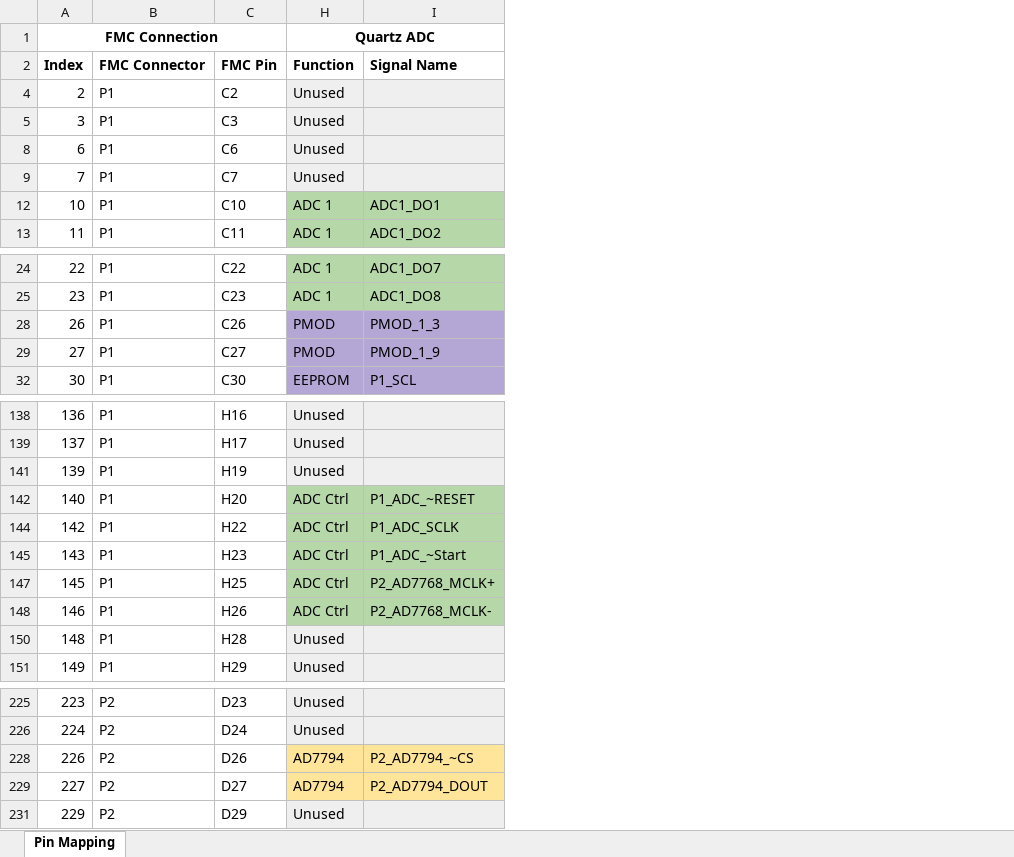
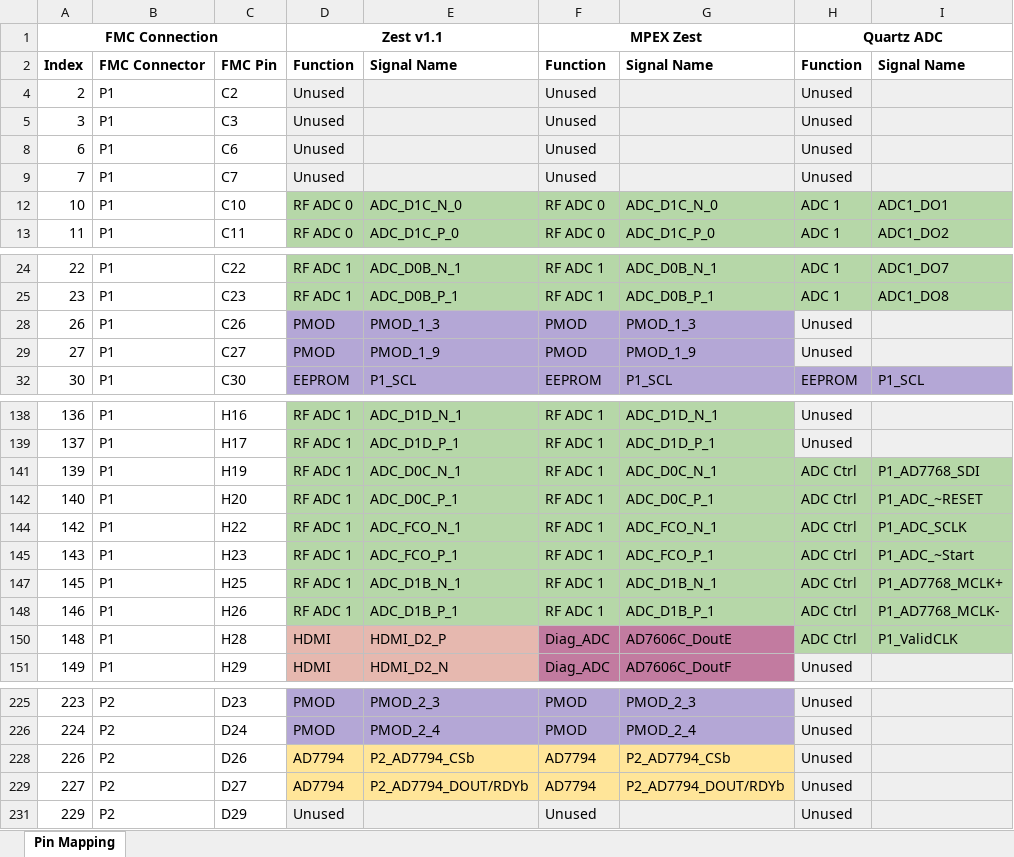
Before and after one commit to osprey-dcs/Quartz, an Excel workbook: FMC Pin Mapping.xlsx, sheet Pin Mapping, drawn as a sheet; only a part is shown, gaps mark what is left out; values as stored, in another font and other column widths than the file's, no borders; charts and pictures not drawn; the diff covers the shown part only; the diff names each change by its address in the sheet, - before the commit and + after, or states it on an @@ line.

Commit message:
Schematic Updates
Updated:
-Fixed AMC7823 labels
-Added present detect signals on FMC
-Added ferrite beads in Power Section and AFE
-Added 0R in power section
-Revised EEPROM connections
-Changed +5V SMPS part to one with an integrated inductor
-Added more detail on FMC connector
-Added file showing SMPS calculations

```diff
--- a/FMC Pin Mapping.xlsx (sheet Pin Mapping)
+++ b/FMC Pin Mapping.xlsx (sheet Pin Mapping)
@@ column D unhidden, rows 1-13: Zest v1.1 | Function | Unused | Unused | Unused | Unused | RF ADC 0 | RF ADC 0; rows 24-32: RF ADC 1 | RF ADC 1 | PMOD | PMOD | EEPROM; rows 138-151: RF ADC 1 | RF ADC 1 | RF ADC 1 | RF ADC 1 | RF ADC 1 | RF ADC 1 | RF ADC 1 | RF ADC 1 | HDMI | HDMI; rows 225-231: PMOD | PMOD | AD7794 | AD7794 | Unused @@
@@ column E unhidden, rows 2-13: Signal Name |  |  |  |  | ADC_D1C_N_0 | ADC_D1C_P_0; rows 24-32: ADC_D0B_N_1 | ADC_D0B_P_1 | PMOD_1_3 | PMOD_1_9 | P1_SCL; rows 138-151: ADC_D1D_N_1 | ADC_D1D_P_1 | ADC_D0C_N_1 | ADC_D0C_P_1 | ADC_FCO_N_1 | ADC_FCO_P_1 | ADC_D1B_N_1 | ADC_D1B_P_1 | HDMI_D2_P | HDMI_D2_N; rows 225-229: PMOD_2_3 | PMOD_2_4 | P2_AD7794_CSb | P2_AD7794_DOUT/RDYb @@
@@ column F unhidden, rows 1-13: MPEX Zest | Function | Unused | Unused | Unused | Unused | RF ADC 0 | RF ADC 0; rows 24-32: RF ADC 1 | RF ADC 1 | PMOD | PMOD | EEPROM; rows 138-151: RF ADC 1 | RF ADC 1 | RF ADC 1 | RF ADC 1 | RF ADC 1 | RF ADC 1 | RF ADC 1 | RF ADC 1 | Diag_ADC | Diag_ADC; rows 225-231: PMOD | PMOD | AD7794 | AD7794 | Unused @@
@@ column G unhidden, rows 2-13: Signal Name |  |  |  |  | ADC_D1C_N_0 | ADC_D1C_P_0; rows 24-32: ADC_D0B_N_1 | ADC_D0B_P_1 | PMOD_1_3 | PMOD_1_9 | P1_SCL; rows 138-151: ADC_D1D_N_1 | ADC_D1D_P_1 | ADC_D0C_N_1 | ADC_D0C_P_1 | ADC_FCO_N_1 | ADC_FCO_P_1 | ADC_D1B_N_1 | ADC_D1B_P_1 | AD7606C_DoutE | AD7606C_DoutF; rows 225-229: PMOD_2_3 | PMOD_2_4 | P2_AD7794_CSb | P2_AD7794_DOUT/RDYb @@
-H28:H29: PMOD
+H28:H29: Unused
-H28:I29 fill: #B4A7D6
+H28:I29 fill: #EFEFEF
-I28: PMOD_1_3
+I28: (empty)
-I29: PMOD_1_9
+I29: (empty)
-H141: Unused
+H141: ADC Ctrl
-H141:I141 fill: #EFEFEF
+H141:I141 fill: #B6D7A8
-I141: (empty)
+I141: P1_AD7768_SDI
-I147: P2_AD7768_MCLK+
+I147: P1_AD7768_MCLK+
-I148: P2_AD7768_MCLK-
+I148: P1_AD7768_MCLK-
-H150: Unused
+H150: ADC Ctrl
-H150:I150 fill: #EFEFEF
+H150:I150 fill: #B6D7A8
-I150: (empty)
+I150: P1_ValidCLK
-H228:H229: AD7794
+H228:H229: Unused
-H228:I229 fill: #FFE599
+H228:I229 fill: #EFEFEF
-I228: P2_AD7794_~CS
+I228: (empty)
-I229: P2_AD7794_DOUT
+I229: (empty)
```
Also changed, not shown: 2 edited cells elsewhere in this sheet, 9 other files.
